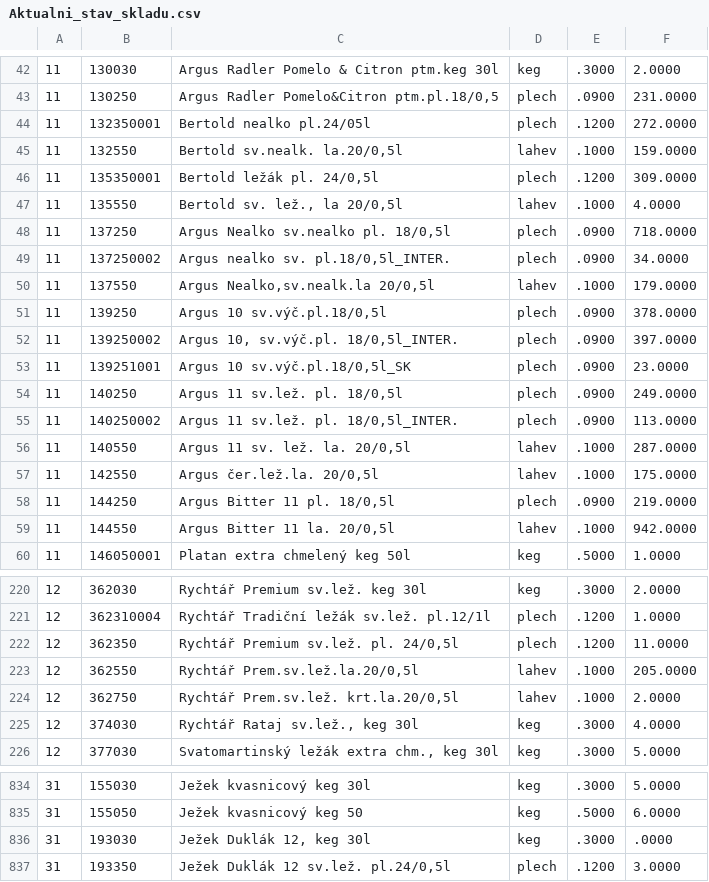
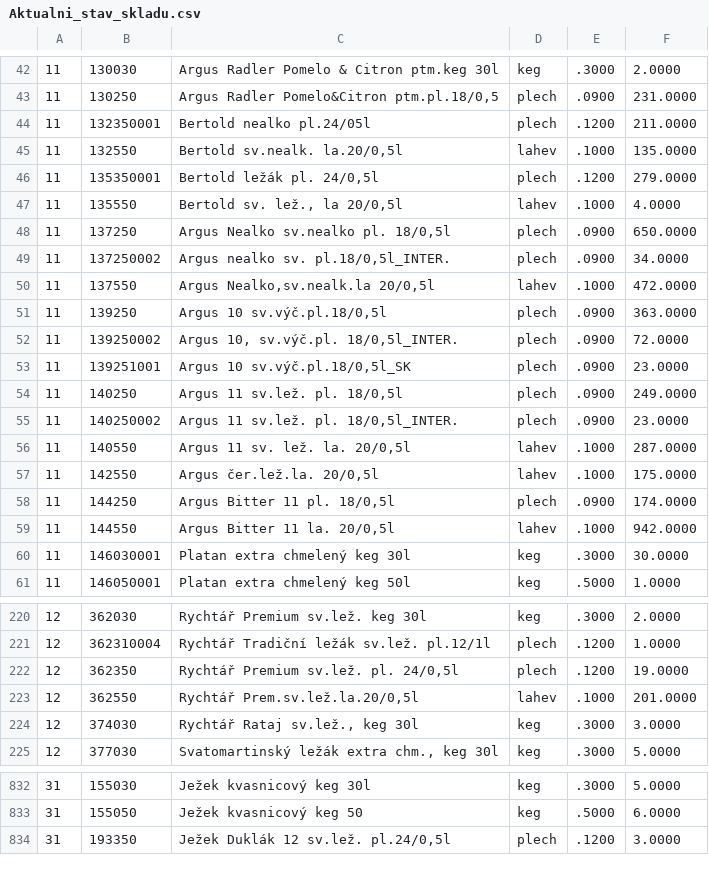
Before and after one commit to KBrewery/PLG_INVENTURA, a CSV file: Aktualni_stav_skladu.csv, drawn as a sheet; only a part is shown, gaps mark what is left out; the diff covers the shown part only.

```diff
--- a/Aktualni_stav_skladu.csv
+++ b/Aktualni_stav_skladu.csv
@@ -43,18 +43,19 @@
 11;130250;Argus Radler Pomelo&Citron ptm.pl.18/0,5;plech;.0900;231.0000
-11;132350001;Bertold nealko pl.24/05l;plech;.1200;272.0000
-11;132550;Bertold sv.nealk. la.20/0,5l;lahev;.1000;159.0000
-11;135350001;Bertold ležák pl. 24/0,5l;plech;.1200;309.0000
+11;132350001;Bertold nealko pl.24/05l;plech;.1200;211.0000
+11;132550;Bertold sv.nealk. la.20/0,5l;lahev;.1000;135.0000
+11;135350001;Bertold ležák pl. 24/0,5l;plech;.1200;279.0000
 11;135550;Bertold sv. lež., la 20/0,5l;lahev;.1000;4.0000
-11;137250;Argus Nealko sv.nealko pl. 18/0,5l;plech;.0900;718.0000
+11;137250;Argus Nealko sv.nealko pl. 18/0,5l;plech;.0900;650.0000
 11;137250002;Argus nealko sv. pl.18/0,5l_INTER.;plech;.0900;34.0000
-11;137550;Argus Nealko,sv.nealk.la 20/0,5l;lahev;.1000;179.0000
-11;139250;Argus 10 sv.výč.pl.18/0,5l;plech;.0900;378.0000
-11;139250002;Argus 10, sv.výč.pl. 18/0,5l_INTER.;plech;.0900;397.0000
+11;137550;Argus Nealko,sv.nealk.la 20/0,5l;lahev;.1000;472.0000
+11;139250;Argus 10 sv.výč.pl.18/0,5l;plech;.0900;363.0000
+11;139250002;Argus 10, sv.výč.pl. 18/0,5l_INTER.;plech;.0900;72.0000
 11;139251001;Argus 10 sv.výč.pl.18/0,5l_SK;plech;.0900;23.0000
 11;140250;Argus 11 sv.lež. pl. 18/0,5l;plech;.0900;249.0000
-11;140250002;Argus 11 sv.lež. pl. 18/0,5l_INTER.;plech;.0900;113.0000
+11;140250002;Argus 11 sv.lež. pl. 18/0,5l_INTER.;plech;.0900;23.0000
 11;140550;Argus 11 sv. lež. la. 20/0,5l;lahev;.1000;287.0000
 11;142550;Argus čer.lež.la. 20/0,5l;lahev;.1000;175.0000
-11;144250;Argus Bitter 11 pl. 18/0,5l;plech;.0900;219.0000
+11;144250;Argus Bitter 11 pl. 18/0,5l;plech;.0900;174.0000
 11;144550;Argus Bitter 11 la. 20/0,5l;lahev;.1000;942.0000
+11;146030001;Platan extra chmelený keg 30l;keg;.3000;30.0000
 11;146050001;Platan extra chmelený keg 50l;keg;.5000;1.0000
@@ -221,6 +221,5 @@
 12;362310004;Rychtář Tradiční ležák sv.lež.  pl.12/1l;plech;.1200;1.0000
-12;362350;Rychtář Premium sv.lež. pl. 24/0,5l;plech;.1200;11.0000
-12;362550;Rychtář Prem.sv.lež.la.20/0,5l;lahev;.1000;205.0000
-12;362750;Rychtář Prem.sv.lež. krt.la.20/0,5l;lahev;.1000;2.0000
-12;374030;Rychtář Rataj sv.lež., keg 30l;keg;.3000;4.0000
+12;362350;Rychtář Premium sv.lež. pl. 24/0,5l;plech;.1200;19.0000
+12;362550;Rychtář Prem.sv.lež.la.20/0,5l;lahev;.1000;201.0000
+12;374030;Rychtář Rataj sv.lež., keg 30l;keg;.3000;3.0000
 12;377030;Svatomartinský ležák extra chm., keg 30l;keg;.3000;5.0000
@@ -835,3 +833,2 @@
 31;155050;Ježek kvasnicový keg 50;keg;.5000;6.0000
-31;193030;Ježek Duklák 12, keg 30l;keg;.3000;.0000
 31;193350;Ježek Duklák 12 sv.lež. pl.24/0,5l;plech;.1200;3.0000
```
Also changed, not shown: 1 added row, 3 removed rows and 78 edited cells elsewhere in this file.
